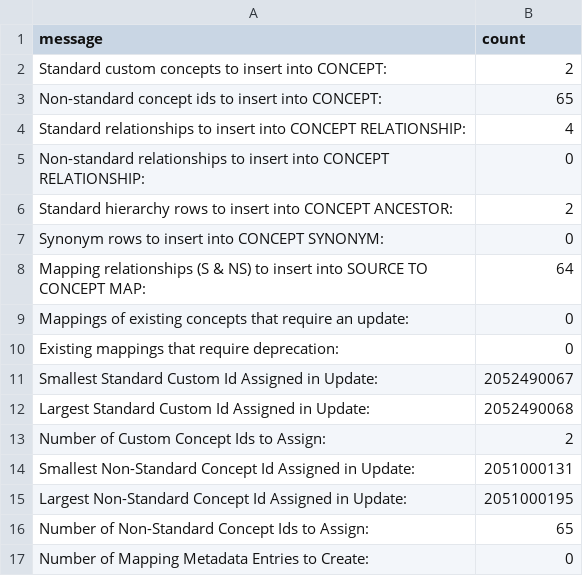
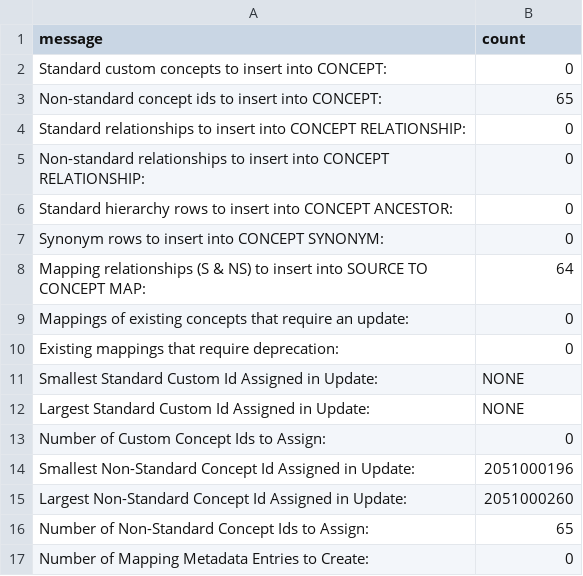
Before and after one commit to OHDSI/CustomVocabularyBuilder, a CSV file: legacy/GIS/Ontology/update_log.csv, drawn as a sheet.

```diff
--- a/legacy/GIS/Ontology/update_log.csv
+++ b/legacy/GIS/Ontology/update_log.csv
@@ -1,7 +1,7 @@
 message,count
-Standard custom concepts to insert into CONCEPT:,2
+Standard custom concepts to insert into CONCEPT:,0
 Non-standard concept ids to insert into CONCEPT:,65
-Standard relationships to insert into CONCEPT RELATIONSHIP:,4
+Standard relationships to insert into CONCEPT RELATIONSHIP:,0
 Non-standard relationships to insert into CONCEPT RELATIONSHIP:,0
-Standard hierarchy rows to insert into CONCEPT ANCESTOR:,2
+Standard hierarchy rows to insert into CONCEPT ANCESTOR:,0
 Synonym rows to insert into CONCEPT SYNONYM:,0
@@ -10,7 +10,7 @@ Mappings of existing concepts that require an update:,0
 Existing mappings that require deprecation:,0
-Smallest Standard Custom Id Assigned in Update:,2052490067
-Largest Standard Custom Id Assigned in Update:,2052490068
-Number of Custom Concept Ids to Assign:,2
-Smallest Non-Standard Concept Id Assigned in Update:,2051000131
-Largest Non-Standard Concept Id Assigned in Update:,2051000195
+Smallest Standard Custom Id Assigned in Update:,NONE
+Largest Standard Custom Id Assigned in Update:,NONE
+Number of Custom Concept Ids to Assign:,0
+Smallest Non-Standard Concept Id Assigned in Update:,2051000196
+Largest Non-Standard Concept Id Assigned in Update:,2051000260
 Number of Non-Standard Concept Ids to Assign:,65
```
